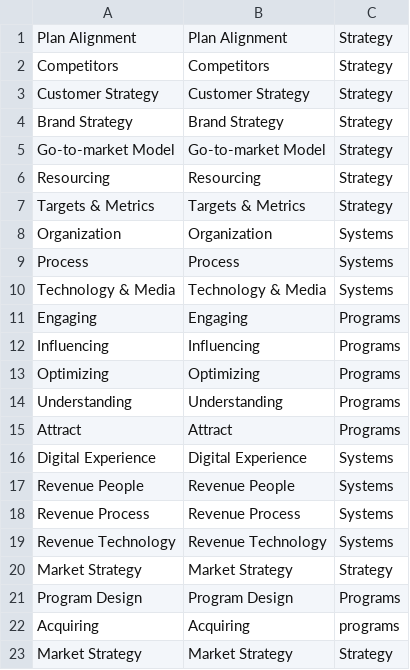
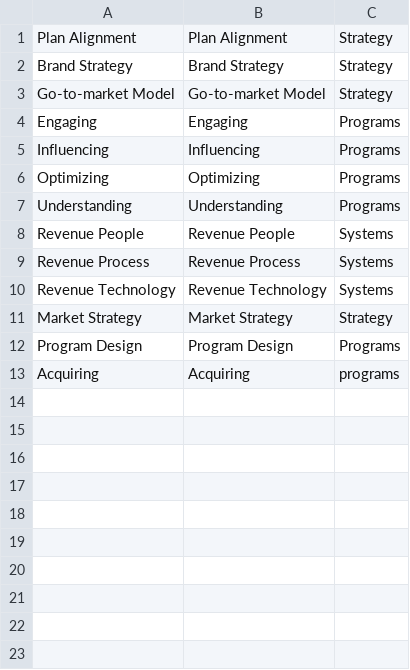
Before and after one commit to jcstone3/revenuearchitects, a CSV file: db/sub_sections.csv, drawn as a sheet; the diff names each change by its address in the sheet, - before the commit and + after, or states it on an @@ line.

```diff
--- a/db/sub_sections.csv
+++ b/db/sub_sections.csv
-row 2: Competitors | Competitors | Strategy
-row 3: Customer Strategy | Customer Strategy | Strategy
-row 6: Resourcing | Resourcing | Strategy
-row 7: Targets & Metrics | Targets & Metrics | Strategy
-row 8: Organization | Organization | Systems
-row 9: Process | Process | Systems
-row 10: Technology & Media | Technology & Media | Systems
-row 15: Attract | Attract | Programs
-row 16: Digital Experience | Digital Experience | Systems
-row 23: Market Strategy | Market Strategy | Strategy
```
Also changed, not shown: 4 other files.
